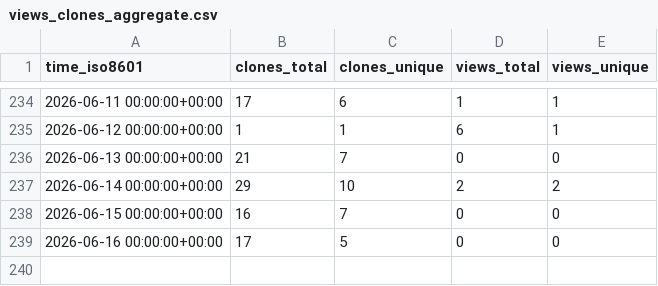
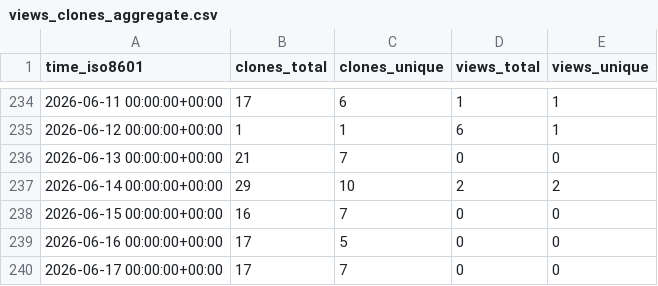
Before and after one commit to EOL/computer-vision-with-EOL-images, a CSV file: EOL/computer-vision-with-EOL-images/ghrs-data/views_clones_aggregate.csv, drawn as a sheet; only a part is shown, gaps mark what is left out; the diff names each change by its address in the sheet, - before the commit and + after, or states it on an @@ line.

```diff
--- a/EOL/computer-vision-with-EOL-images/ghrs-data/views_clones_aggregate.csv
+++ b/EOL/computer-vision-with-EOL-images/ghrs-data/views_clones_aggregate.csv
+row 240: 2026-06-17 00:00:00+00:00 | 17 | 7 | 0 | 0
```
Also changed, not shown: 1 other file.
